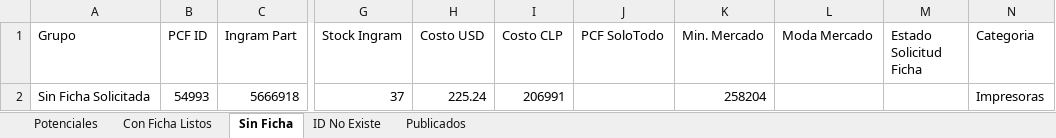
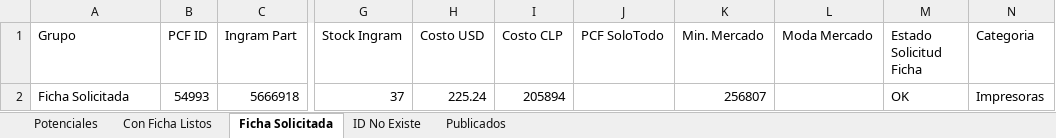
Before and after one commit to aincatoni/pcfactory-monitor-mayoristas, an Excel workbook: mayorista-report.xlsx, sheet Ficha Solicitada, drawn as a sheet; only a part is shown, gaps mark what is left out; values as stored, in another font and other column widths than the file's, no borders; the diff names each change by its address in the sheet, - before the commit and + after, or states it on an @@ line.

```diff
--- a/mayorista-report.xlsx (sheet Ficha Solicitada)
+++ b/mayorista-report.xlsx (sheet Ficha Solicitada)
-sheet tab: Sin Ficha
+sheet tab: Ficha Solicitada
-A2 (Grupo): Sin Ficha Solicitada
+A2 (Grupo): Ficha Solicitada
-I2 (Costo CLP): 206991
+I2 (Costo CLP): 205894
-K2 (Min. Mercado): 258204
+K2 (Min. Mercado): 256807
-M2 (Estado Solicitud Ficha): (empty)
+M2 (Estado Solicitud Ficha): OK
```
Also changed, not shown: sheet Publicados, sheet Potenciales, sheet ID No Existe, sheet Con Ficha Listos, 2 other files.
